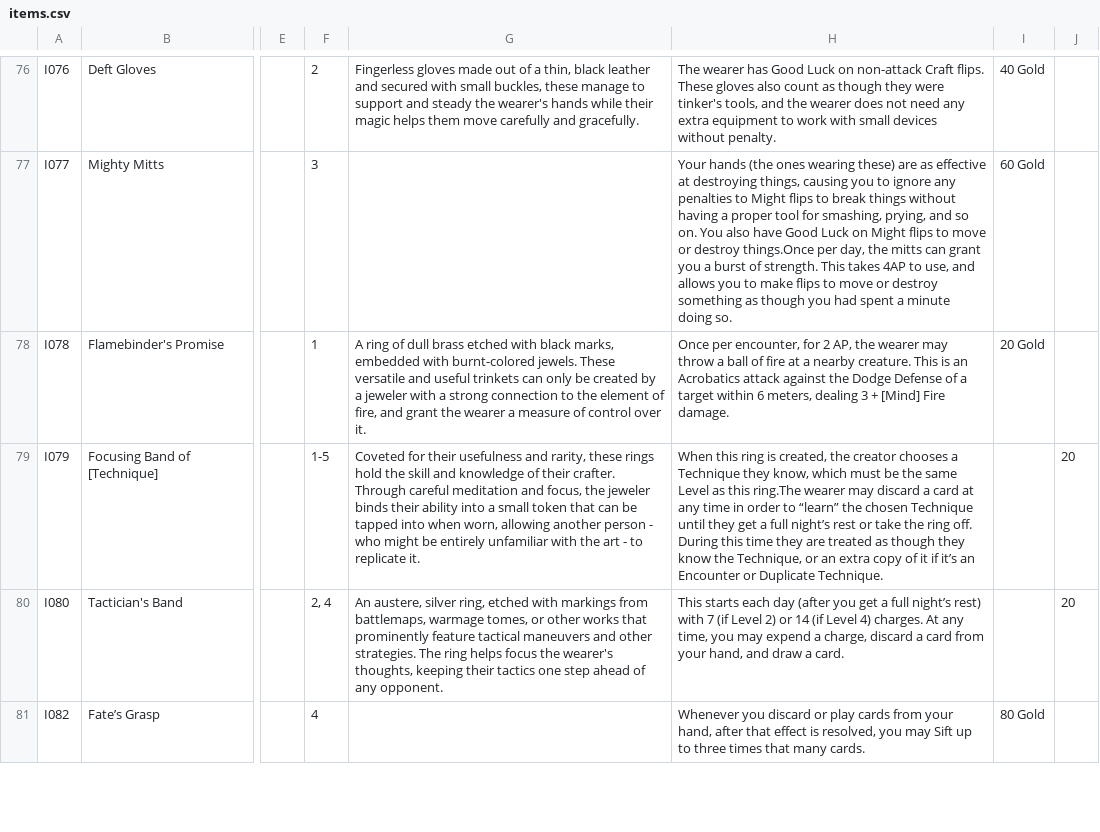
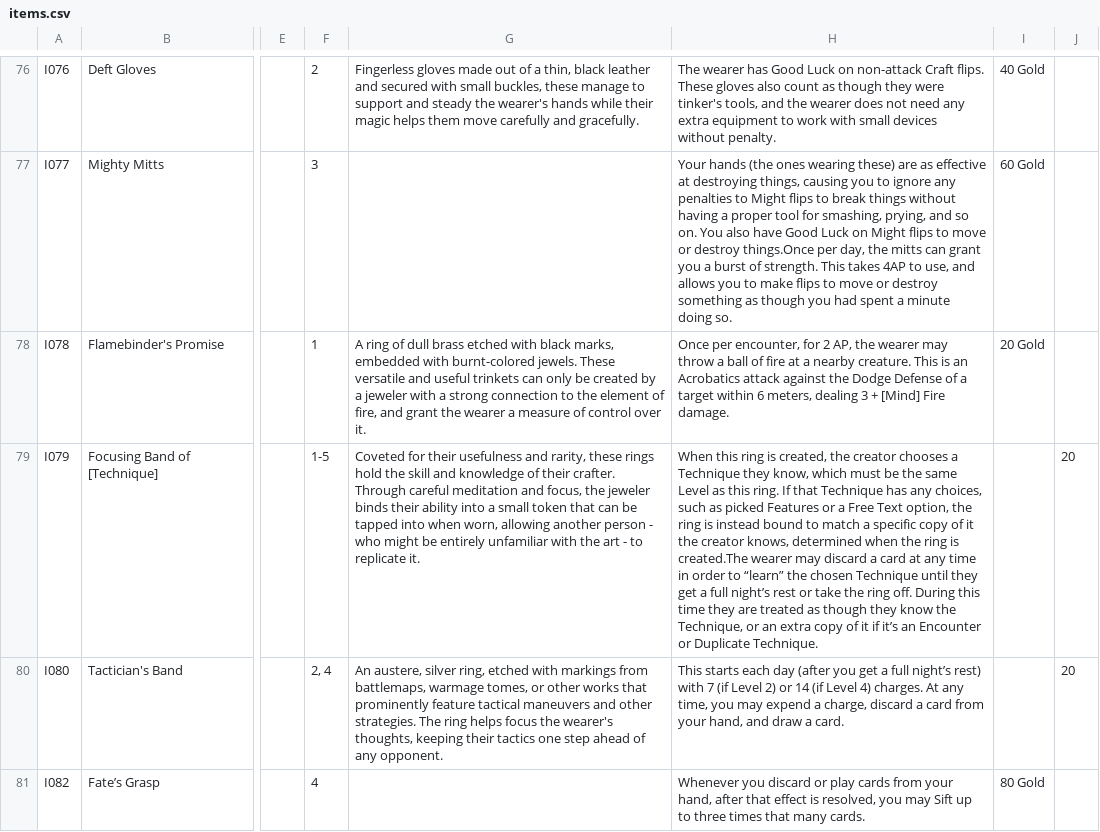
Before and after one commit to sessorach/flagonquest, a CSV file: scripts/items.csv, drawn as a sheet; only a part is shown, gaps mark what is left out; the diff names each change by its address in the sheet, - before the commit and + after, or states it on an @@ line.

```diff
--- a/scripts/items.csv
+++ b/scripts/items.csv
-H79: …as this ring.The wearer may…
+H79: …as this ring. If that Technique has any choices, such as picked Features or a Free Text option, the ring is instead bound to match a specific copy of it the creator knows, determined when the ring is created.The wearer may…
```
Also changed, not shown: design/balance_weights.csv, 5 other files.
